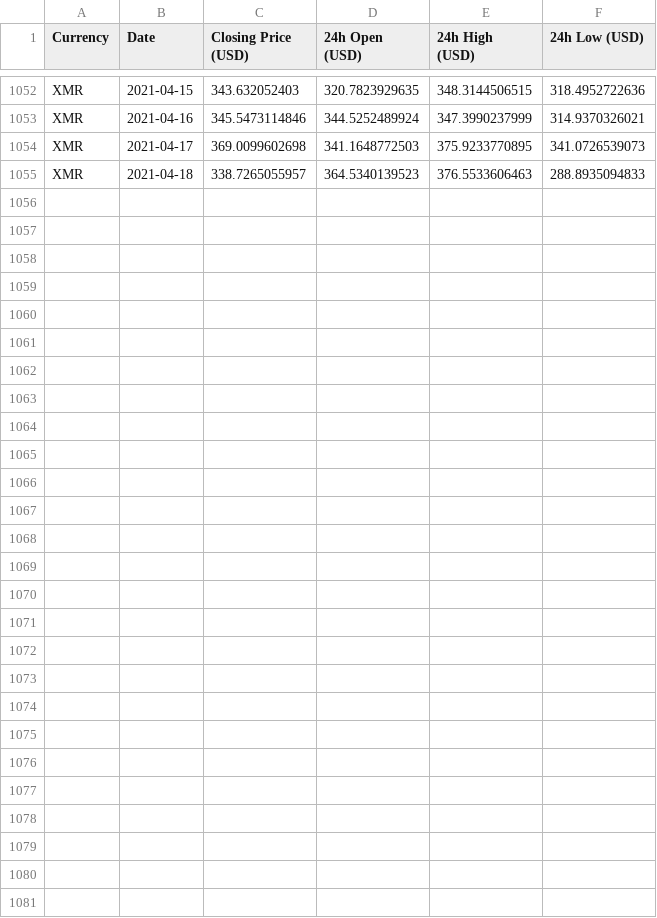
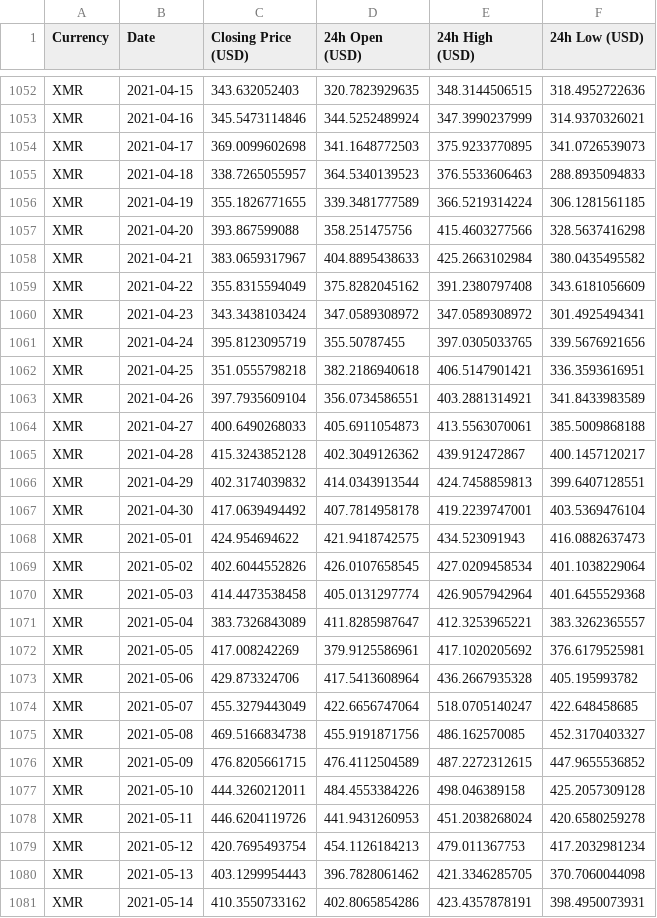
Before and after one commit to deeplearningunb/NextValue, a CSV file: Prices/Monero.csv, drawn as a sheet; only a part is shown, gaps mark what is left out.

```diff
--- a/Prices/Monero.csv
+++ b/Prices/Monero.csv
@@ -1055 +1055,27 @@ XMR,2021-04-17,369.0099602698,341.1648772503,375.9233770895,341.0726539073
 XMR,2021-04-18,338.7265055957,364.5340139523,376.5533606463,288.8935094833
+XMR,2021-04-19,355.1826771655,339.3481777589,366.5219314224,306.1281561185
+XMR,2021-04-20,393.867599088,358.251475756,415.4603277566,328.5637416298
+XMR,2021-04-21,383.0659317967,404.8895438633,425.2663102984,380.0435495582
+XMR,2021-04-22,355.8315594049,375.8282045162,391.2380797408,343.6181056609
+XMR,2021-04-23,343.3438103424,347.0589308972,347.0589308972,301.4925494341
+XMR,2021-04-24,395.8123095719,355.50787455,397.0305033765,339.5676921656
+XMR,2021-04-25,351.0555798218,382.2186940618,406.5147901421,336.3593616951
+XMR,2021-04-26,397.7935609104,356.0734586551,403.2881314921,341.8433983589
+XMR,2021-04-27,400.6490268033,405.6911054873,413.5563070061,385.5009868188
+XMR,2021-04-28,415.3243852128,402.3049126362,439.912472867,400.1457120217
+XMR,2021-04-29,402.3174039832,414.0343913544,424.7458859813,399.6407128551
+XMR,2021-04-30,417.0639494492,407.7814958178,419.2239747001,403.5369476104
+XMR,2021-05-01,424.954694622,421.9418742575,434.523091943,416.0882637473
+XMR,2021-05-02,402.6044552826,426.0107658545,427.0209458534,401.1038229064
+XMR,2021-05-03,414.4473538458,405.0131297774,426.9057942964,401.6455529368
+XMR,2021-05-04,383.7326843089,411.8285987647,412.3253965221,383.3262365557
+XMR,2021-05-05,417.008242269,379.9125586961,417.1020205692,376.6179525981
+XMR,2021-05-06,429.873324706,417.5413608964,436.2667935328,405.195993782
+XMR,2021-05-07,455.3279443049,422.6656747064,518.0705140247,422.648458685
+XMR,2021-05-08,469.5166834738,455.9191871756,486.162570085,452.3170403327
+XMR,2021-05-09,476.8205661715,476.4112504589,487.2272312615,447.9655536852
+XMR,2021-05-10,444.3260212011,484.4553384226,498.046389158,425.2057309128
+XMR,2021-05-11,446.6204119726,441.9431260953,451.2038268024,420.6580259278
+XMR,2021-05-12,420.7695493754,454.1126184213,479.011367753,417.2032981234
+XMR,2021-05-13,403.1299954443,396.7828061462,421.3346285705,370.7060044098
+XMR,2021-05-14,410.3550733162,402.8065854286,423.4357878191,398.4950073931
```
Also changed, not shown: Prices/Bitcoin.csv, Prices/Bitcoin_Cash.csv, 14 other files.
